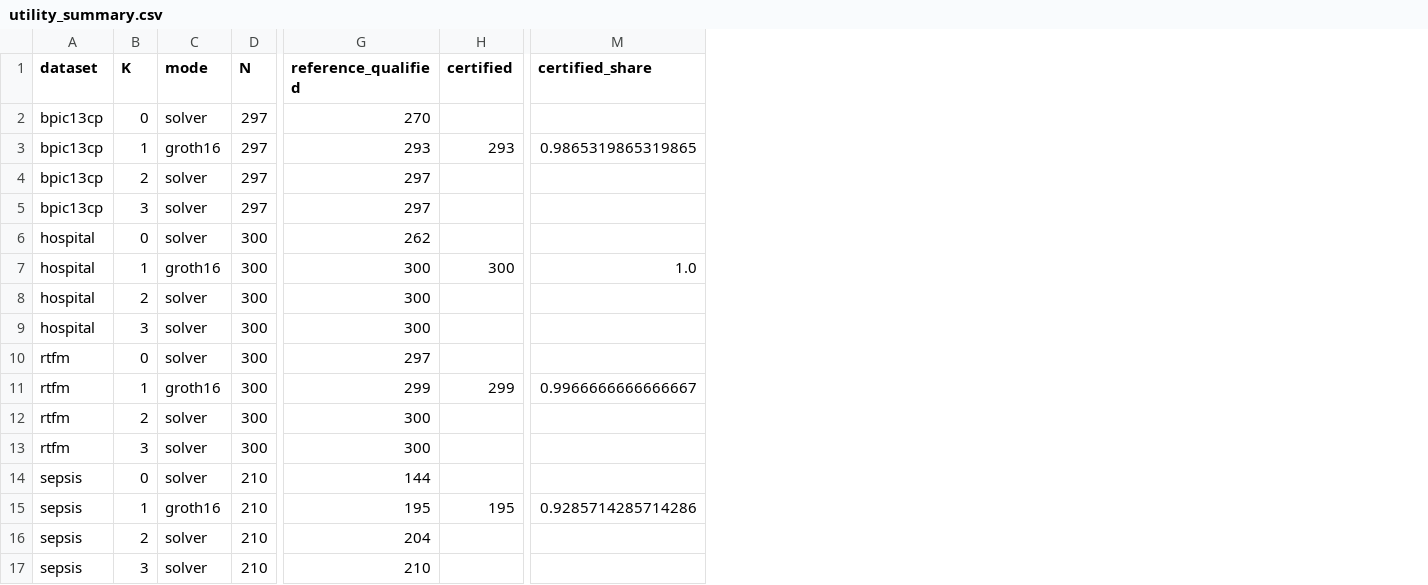
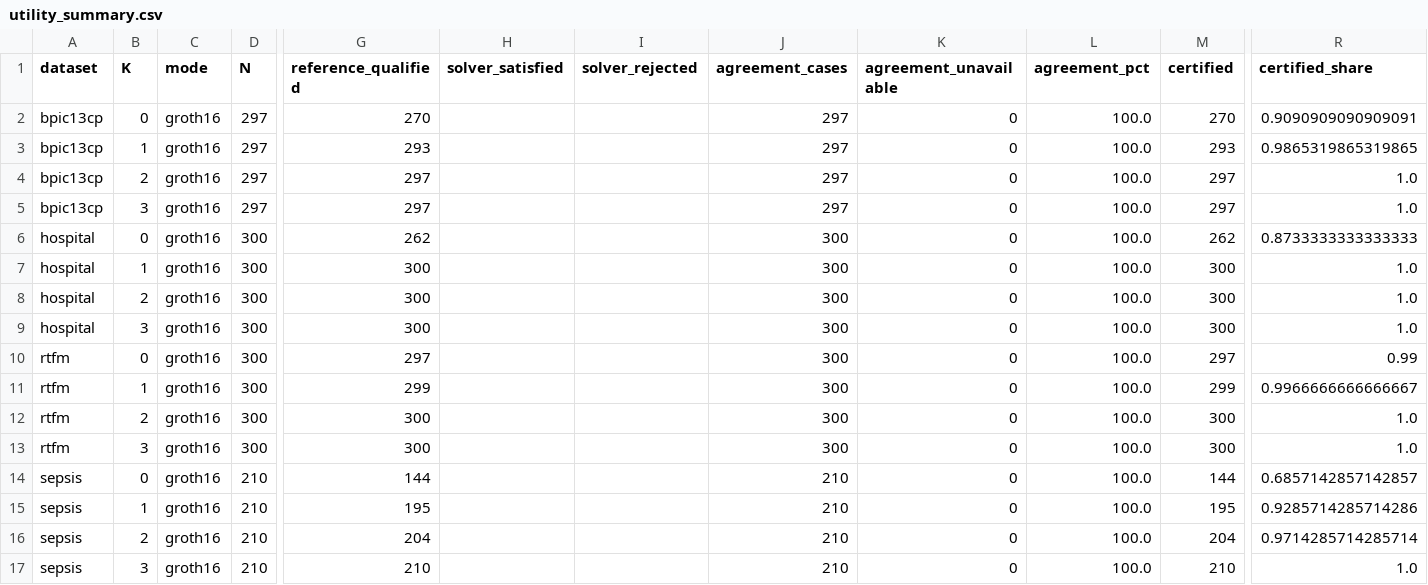
Before and after one commit to ElmiraEbrahimi/zkALIGN, a CSV file: eval/results/utility_summary.csv, drawn as a sheet; only a part is shown, gaps mark what is left out; addresses are those after the commit; the diff names each change by its address in the sheet, - before the commit and + after, or states it on an @@ line.

Commit message:
data(eval): publish 4268 verified proofs across all utility thresholds
Replace solver-only utility summaries with completed Groth16 results for K=0,1,2,3. Include all 16 audit reports and per-case outcomes. Record that above-threshold cases were not proved and that the earlier interrupted log is historical. Preserve private artifacts and exclude PDFs and manuscript files.

```diff
--- a/eval/results/utility_summary.csv
+++ b/eval/results/utility_summary.csv
+column H (solver_satisfied), empty
+column I (solver_rejected), empty
+column J (agreement_cases), rows 2-17: 297 | 297 | 297 | 297 | 300 | 300 | 300 | 300 | 300 | 300 | 300 | 300 | 210 | 210 | 210 | 210
+column K (agreement_unavailable), rows 2-17: all 0
+column L (agreement_pct), rows 2-17: all 100.0
-C2 (mode): solver
+C2 (mode): groth16
-M2 (certified): (empty)
+M2 (certified): 270
-R2 (certified_share): (empty)
+R2 (certified_share): 0.9090909090909091
-C4:C6 (mode): solver
+C4:C6 (mode): groth16
-M4:M5 (certified): (empty)
+M4:M5 (certified): 297
-R4:R5 (certified_share): (empty)
+R4:R5 (certified_share): 1.0
-M6 (certified): (empty)
+M6 (certified): 262
-R6 (certified_share): (empty)
+R6 (certified_share): 0.8733333333333333
-C8:C10 (mode): solver
+C8:C10 (mode): groth16
-M8:M9 (certified): (empty)
+M8:M9 (certified): 300
-R8:R9 (certified_share): (empty)
+R8:R9 (certified_share): 1.0
-M10 (certified): (empty)
+M10 (certified): 297
-R10 (certified_share): (empty)
+R10 (certified_share): 0.99
-C12:C14 (mode): solver
+C12:C14 (mode): groth16
-M12:M13 (certified): (empty)
+M12:M13 (certified): 300
-R12:R13 (certified_share): (empty)
+R12:R13 (certified_share): 1.0
-M14 (certified): (empty)
+M14 (certified): 144
-R14 (certified_share): (empty)
+R14 (certified_share): 0.6857142857142857
-C16:C17 (mode): solver
+C16:C17 (mode): groth16
-M16 (certified): (empty)
+M16 (certified): 204
-R16 (certified_share): (empty)
+R16 (certified_share): 0.9714285714285714
-M17 (certified): (empty)
+M17 (certified): 210
-R17 (certified_share): (empty)
+R17 (certified_share): 1.0
```
Also changed, not shown: 21 other files.
